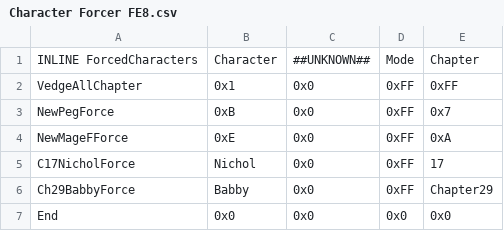
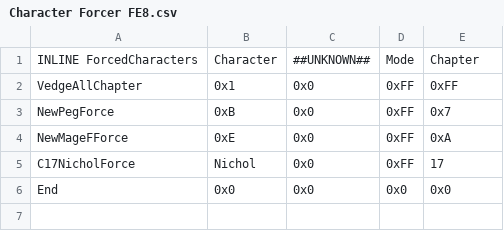
Before and after one commit to FireEmblemUniverse/VBA-Blitz-Tendency, a CSV file: Tables/FE8 Nightmare modules/Character Forcer FE8/Character Forcer FE8.csv, drawn as a sheet; the diff names each change by its address in the sheet, - before the commit and + after, or states it on an @@ line.

Commit message:
Remove babby force due to them starting as npc.

```diff
--- a/Tables/FE8 Nightmare modules/Character Forcer FE8/Character Forcer FE8.csv
+++ b/Tables/FE8 Nightmare modules/Character Forcer FE8/Character Forcer FE8.csv
-row 6: Ch29BabbyForce | Babby | 0x0 | 0xFF | Chapter29
```
